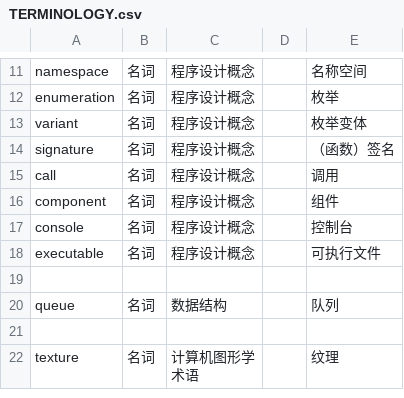
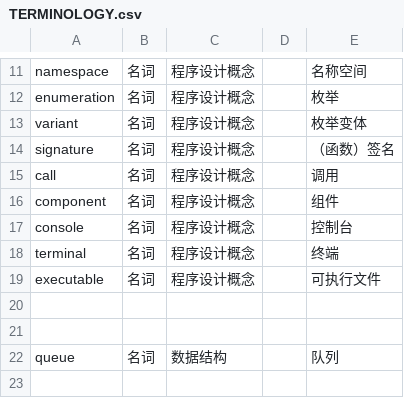
Before and after one commit to chuigda/Vulkan-Tutorial-Rust-CN, a CSV file: TERMINOLOGY.csv, drawn as a sheet; only a part is shown, gaps mark what is left out; the shorter side is filled out with more unchanged rows.

```diff
--- a/TERMINOLOGY.csv
+++ b/TERMINOLOGY.csv
@@ -17,3 +17,5 @@ component,名词,程序设计概念,,组件
 console,名词,程序设计概念,,控制台
+terminal,名词,程序设计概念,,终端
 executable,名词,程序设计概念,,可执行文件
+
 
```
Also changed, not shown: 1 other file.
